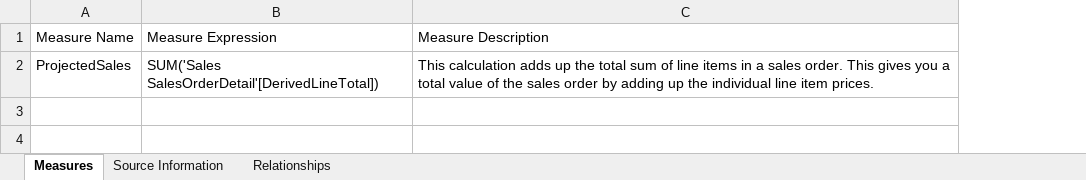
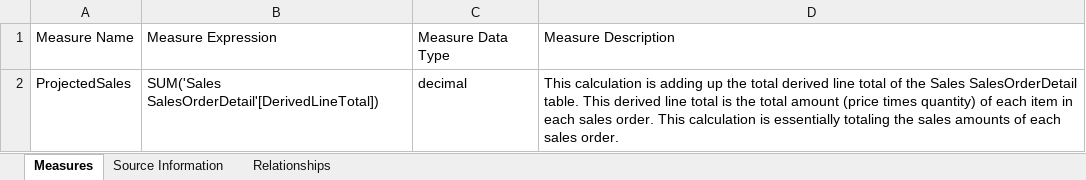
Before and after one commit to pragyagautam02/Power-BI-Automation, an Excel workbook: EXCEL Output/Assignment2.xlsx, sheet Measures, drawn as a sheet; values as stored, in another font and other column widths than the file's, no borders; table styles not drawn; addresses are those after the commit; the diff names each change by its address in the sheet, - before the commit and + after, or states it on an @@ line.

```diff
--- a/EXCEL Output/Assignment2.xlsx (sheet Measures)
+++ b/EXCEL Output/Assignment2.xlsx (sheet Measures)
+column C, rows 1-2: Measure Data Type | decimal
-D2: This calculation adds up the total sum of line items in a sales order. This gives you a total value of the sales order by adding up the individual line item prices.
+D2: This calculation is adding up the total derived line total of the Sales SalesOrderDetail table. This derived line total is the total amount (price times quantity) of each item in each sales order. This calculation is essentially totaling the sales amounts of each sales order.
```
Also changed, not shown: sheet Source Information, EXCEL Output/Assignment1.xlsx, EXCEL Output/Assignment3.xlsx, 28 other files.
